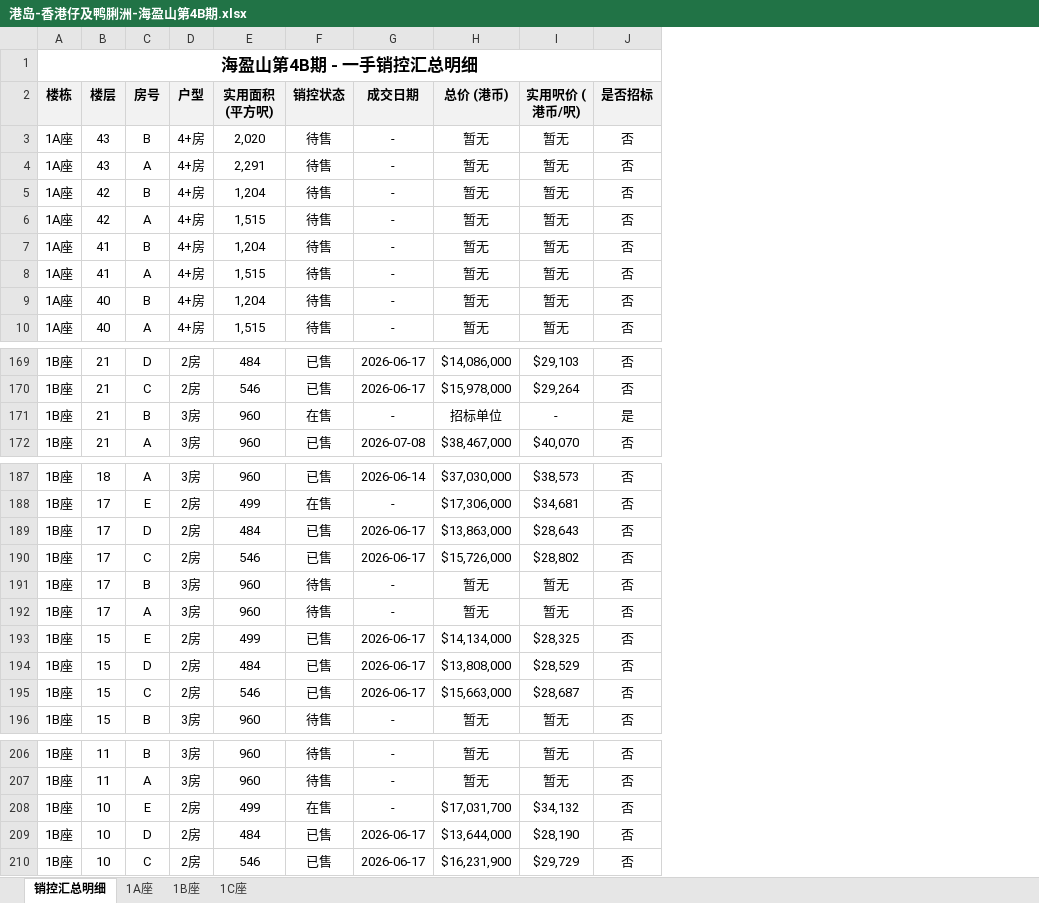
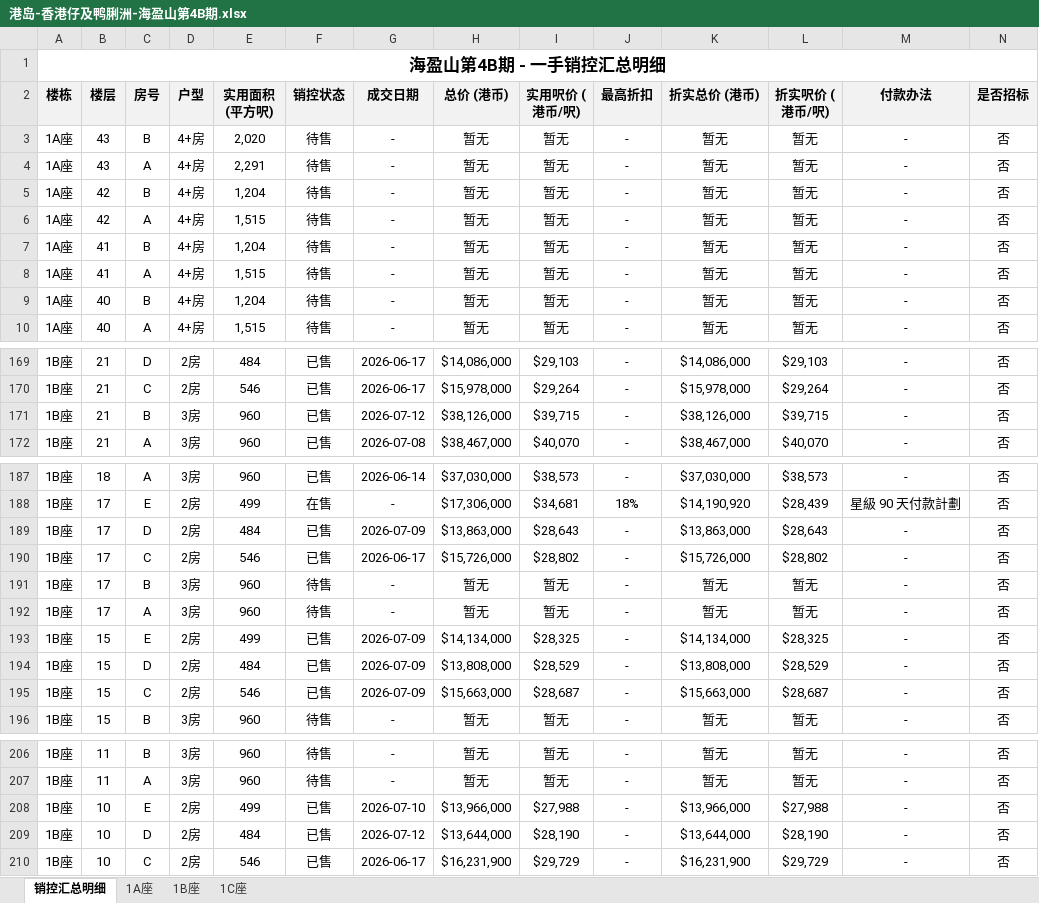
Before and after one commit to neil-studio/hk-properties, an Excel workbook: files/港岛-香港仔及鸭脷洲-海盈山第4B期.xlsx, sheet 销控汇总明细, drawn as a sheet; only a part is shown, gaps mark what is left out; values as stored, in another font and other column widths than the file's, no borders; addresses are those after the commit; the diff covers the shown part only; the diff names each change by its address in the sheet, - before the commit and + after, or states it on an @@ line.

```diff
--- a/files/港岛-香港仔及鸭脷洲-海盈山第4B期.xlsx (sheet 销控汇总明细)
+++ b/files/港岛-香港仔及鸭脷洲-海盈山第4B期.xlsx (sheet 销控汇总明细)
+column J (最高折扣), rows 3-10: all -; rows 169-172: all -; rows 187-196: - | 18% | - | - | - | - | - | - | - | -; rows 206-210: all -
+column K (折实总价 (港币)), rows 3-10: all 暂无; rows 169-172: $14,086,000 | $15,978,000 | $38,126,000 | $38,467,000; rows 187-196: $37,030,000 | $14,190,920 | $13,863,000 | $15,726,000 | 暂无 | 暂无 | $14,134,000 | $13,808,000 | $15,663,000 | 暂无; rows 206-210: 暂无 | 暂无 | $13,966,000 | $13,644,000 | $16,231,900
+column L (折实呎价 (港币/呎)), rows 3-10: all 暂无; rows 169-172: $29,103 | $29,264 | $39,715 | $40,070; rows 187-196: $38,573 | $28,439 | $28,643 | $28,802 | 暂无 | 暂无 | $28,325 | $28,529 | $28,687 | 暂无; rows 206-210: 暂无 | 暂无 | $27,988 | $28,190 | $29,729
+column M (付款办法), rows 3-10: all -; rows 169-172: all -; rows 187-196: - | 星級 90 天付款計劃 | - | - | - | - | - | - | - | -; rows 206-210: all -
-F171 (销控状态): 在售
+F171 (销控状态): 已售
-G171 (成交日期): -
+G171 (成交日期): 2026-07-12
-H171 (总价 (港币)): 招标单位
+H171 (总价 (港币)): $38,126,000
-I171 (实用呎价 (港币/呎)): -
+I171 (实用呎价 (港币/呎)): $39,715
-N171 (是否招标): 是
+N171 (是否招标): 否
-G189 (成交日期): 2026-06-17
+G189 (成交日期): 2026-07-09
-G193:G195 (成交日期): 2026-06-17
+G193:G195 (成交日期): 2026-07-09
-F208 (销控状态): 在售
+F208 (销控状态): 已售
-G208 (成交日期): -
+G208 (成交日期): 2026-07-10
-H208 (总价 (港币)): $17,031,700
+H208 (总价 (港币)): $13,966,000
-I208 (实用呎价 (港币/呎)): $34,132
+I208 (实用呎价 (港币/呎)): $27,988
-G209 (成交日期): 2026-06-17
+G209 (成交日期): 2026-07-12
```
Also changed, not shown: 5 edited cells elsewhere in this sheet, sheet 1B座, sheet 1A座, files/九龙-何文田-傲玟.xlsx, 4 other files.
